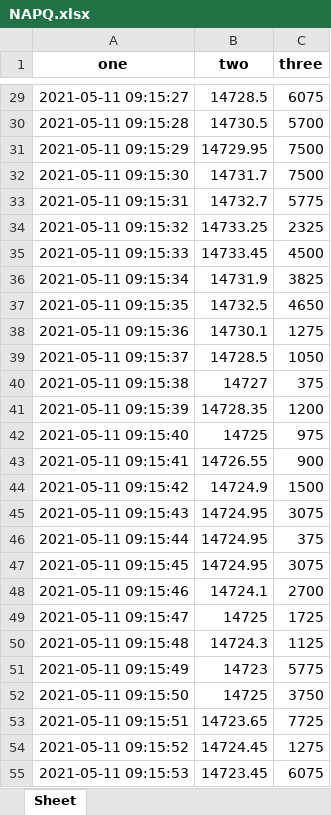
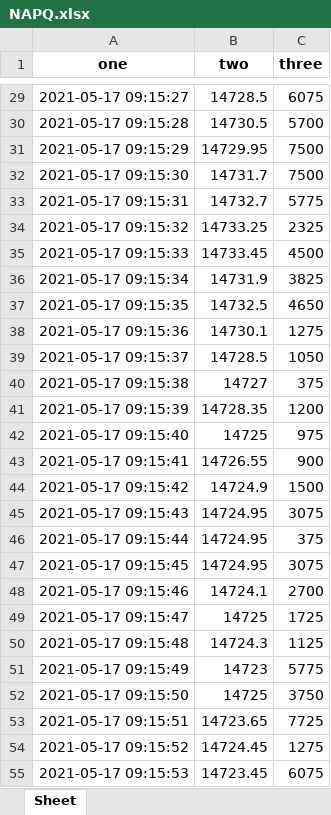
Before and after one commit to areebtanzeem/excel_code, an Excel workbook: files/NAPQ.xlsx, sheet Sheet, drawn as a sheet; only a part is shown, gaps mark what is left out; values as stored, in another font and other column widths than the file's, no borders; the diff covers the shown part only; the diff names each change by its address in the sheet, - before the commit and + after, or states it on an @@ line.

```diff
--- a/files/NAPQ.xlsx (sheet Sheet)
+++ b/files/NAPQ.xlsx (sheet Sheet)
-A29 (one): 2021-05-11 09:15:27
+A29 (one): 2021-05-17 09:15:27
-A30 (one): 2021-05-11 09:15:28
+A30 (one): 2021-05-17 09:15:28
-A31 (one): 2021-05-11 09:15:29
+A31 (one): 2021-05-17 09:15:29
-A32 (one): 2021-05-11 09:15:30
+A32 (one): 2021-05-17 09:15:30
-A33 (one): 2021-05-11 09:15:31
+A33 (one): 2021-05-17 09:15:31
-A34 (one): 2021-05-11 09:15:32
+A34 (one): 2021-05-17 09:15:32
-A35 (one): 2021-05-11 09:15:33
+A35 (one): 2021-05-17 09:15:33
-A36 (one): 2021-05-11 09:15:34
+A36 (one): 2021-05-17 09:15:34
-A37 (one): 2021-05-11 09:15:35
+A37 (one): 2021-05-17 09:15:35
-A38 (one): 2021-05-11 09:15:36
+A38 (one): 2021-05-17 09:15:36
-A39 (one): 2021-05-11 09:15:37
+A39 (one): 2021-05-17 09:15:37
-A40 (one): 2021-05-11 09:15:38
+A40 (one): 2021-05-17 09:15:38
-A41 (one): 2021-05-11 09:15:39
+A41 (one): 2021-05-17 09:15:39
-A42 (one): 2021-05-11 09:15:40
+A42 (one): 2021-05-17 09:15:40
-A43 (one): 2021-05-11 09:15:41
+A43 (one): 2021-05-17 09:15:41
-A44 (one): 2021-05-11 09:15:42
+A44 (one): 2021-05-17 09:15:42
-A45 (one): 2021-05-11 09:15:43
+A45 (one): 2021-05-17 09:15:43
-A46 (one): 2021-05-11 09:15:44
+A46 (one): 2021-05-17 09:15:44
-A47 (one): 2021-05-11 09:15:45
+A47 (one): 2021-05-17 09:15:45
-A48 (one): 2021-05-11 09:15:46
+A48 (one): 2021-05-17 09:15:46
-A49 (one): 2021-05-11 09:15:47
+A49 (one): 2021-05-17 09:15:47
-A50 (one): 2021-05-11 09:15:48
+A50 (one): 2021-05-17 09:15:48
-A51 (one): 2021-05-11 09:15:49
+A51 (one): 2021-05-17 09:15:49
-A52 (one): 2021-05-11 09:15:50
+A52 (one): 2021-05-17 09:15:50
-A53 (one): 2021-05-11 09:15:51
+A53 (one): 2021-05-17 09:15:51
-A54 (one): 2021-05-11 09:15:52
+A54 (one): 2021-05-17 09:15:52
-A55 (one): 2021-05-11 09:15:53
+A55 (one): 2021-05-17 09:15:53
```
Also changed, not shown: 745 edited cells elsewhere in this sheet, files/main.xlsx, final_files/Final File.xlsx, 2 other files.
